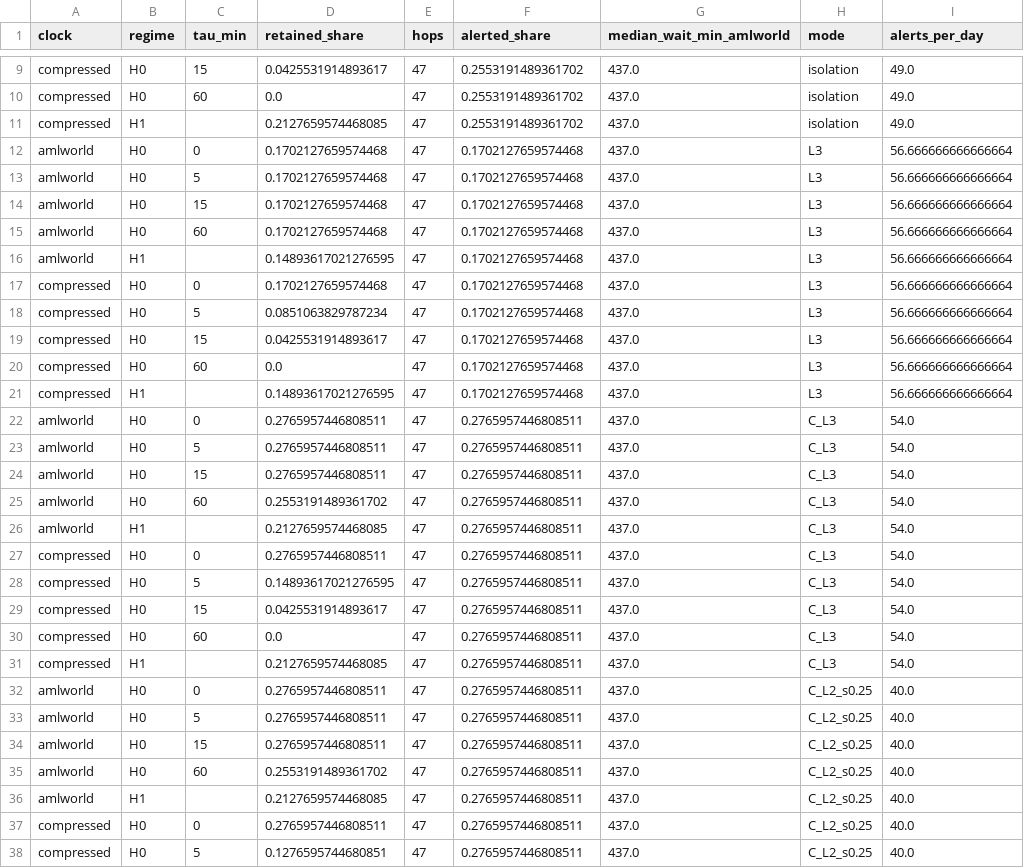
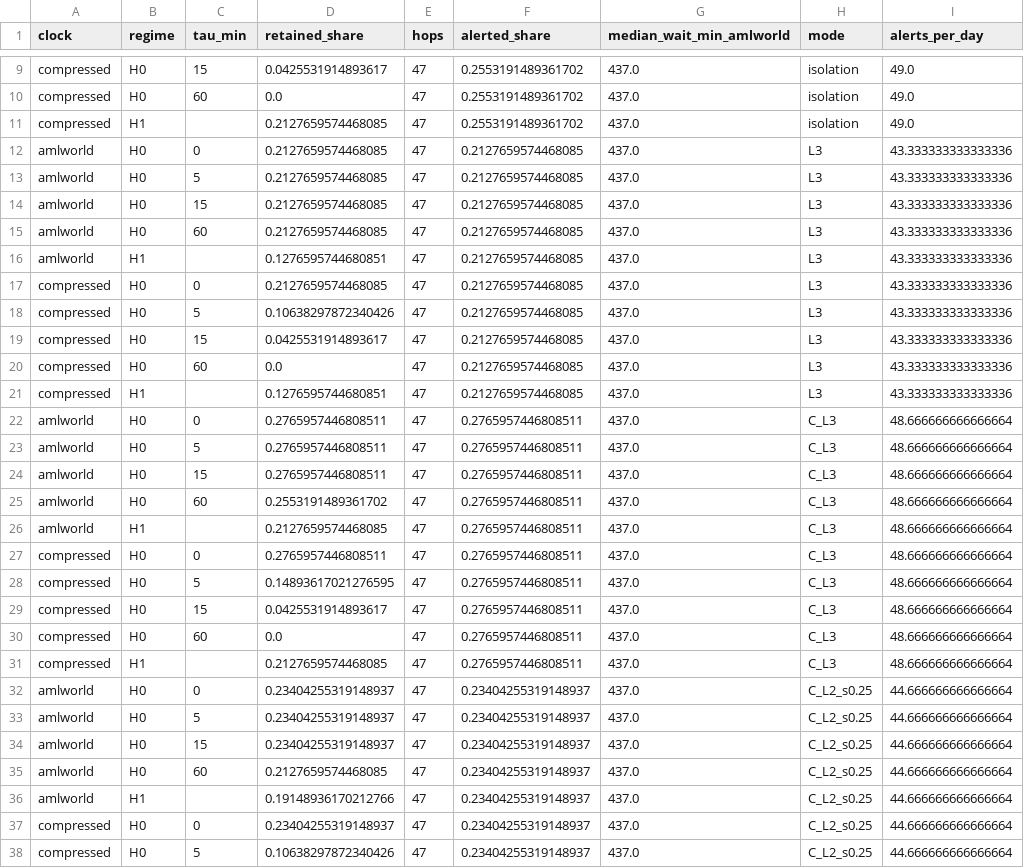
Before and after one commit to Falconwu17/shekara, a CSV file: experiments/results/retention_s1.csv, drawn as a sheet; only a part is shown, gaps mark what is left out; the diff covers the shown part only.

```diff
--- a/experiments/results/retention_s1.csv
+++ b/experiments/results/retention_s1.csv
@@ -11,28 +11,28 @@ compressed,H0,60,0.0,47,0.2553191489361702,437.0,isolation,49.0
 compressed,H1,,0.2127659574468085,47,0.2553191489361702,437.0,isolation,49.0
-amlworld,H0,0,0.1702127659574468,47,0.1702127659574468,437.0,L3,56.666666666666664
-amlworld,H0,5,0.1702127659574468,47,0.1702127659574468,437.0,L3,56.666666666666664
-amlworld,H0,15,0.1702127659574468,47,0.1702127659574468,437.0,L3,56.666666666666664
-amlworld,H0,60,0.1702127659574468,47,0.1702127659574468,437.0,L3,56.666666666666664
-amlworld,H1,,0.14893617021276595,47,0.1702127659574468,437.0,L3,56.666666666666664
-compressed,H0,0,0.1702127659574468,47,0.1702127659574468,437.0,L3,56.666666666666664
-compressed,H0,5,0.0851063829787234,47,0.1702127659574468,437.0,L3,56.666666666666664
-compressed,H0,15,0.0425531914893617,47,0.1702127659574468,437.0,L3,56.666666666666664
-compressed,H0,60,0.0,47,0.1702127659574468,437.0,L3,56.666666666666664
-compressed,H1,,0.14893617021276595,47,0.1702127659574468,437.0,L3,56.666666666666664
-amlworld,H0,0,0.2765957446808511,47,0.2765957446808511,437.0,C_L3,54.0
-amlworld,H0,5,0.2765957446808511,47,0.2765957446808511,437.0,C_L3,54.0
-amlworld,H0,15,0.2765957446808511,47,0.2765957446808511,437.0,C_L3,54.0
-amlworld,H0,60,0.2553191489361702,47,0.2765957446808511,437.0,C_L3,54.0
-amlworld,H1,,0.2127659574468085,47,0.2765957446808511,437.0,C_L3,54.0
-compressed,H0,0,0.2765957446808511,47,0.2765957446808511,437.0,C_L3,54.0
-compressed,H0,5,0.14893617021276595,47,0.2765957446808511,437.0,C_L3,54.0
-compressed,H0,15,0.0425531914893617,47,0.2765957446808511,437.0,C_L3,54.0
-compressed,H0,60,0.0,47,0.2765957446808511,437.0,C_L3,54.0
-compressed,H1,,0.2127659574468085,47,0.2765957446808511,437.0,C_L3,54.0
-amlworld,H0,0,0.2765957446808511,47,0.2765957446808511,437.0,C_L2_s0.25,40.0
-amlworld,H0,5,0.2765957446808511,47,0.2765957446808511,437.0,C_L2_s0.25,40.0
-amlworld,H0,15,0.2765957446808511,47,0.2765957446808511,437.0,C_L2_s0.25,40.0
-amlworld,H0,60,0.2553191489361702,47,0.2765957446808511,437.0,C_L2_s0.25,40.0
-amlworld,H1,,0.2127659574468085,47,0.2765957446808511,437.0,C_L2_s0.25,40.0
-compressed,H0,0,0.2765957446808511,47,0.2765957446808511,437.0,C_L2_s0.25,40.0
-compressed,H0,5,0.1276595744680851,47,0.2765957446808511,437.0,C_L2_s0.25,40.0
+amlworld,H0,0,0.2127659574468085,47,0.2127659574468085,437.0,L3,43.333333333333336
+amlworld,H0,5,0.2127659574468085,47,0.2127659574468085,437.0,L3,43.333333333333336
+amlworld,H0,15,0.2127659574468085,47,0.2127659574468085,437.0,L3,43.333333333333336
+amlworld,H0,60,0.2127659574468085,47,0.2127659574468085,437.0,L3,43.333333333333336
+amlworld,H1,,0.1276595744680851,47,0.2127659574468085,437.0,L3,43.333333333333336
+compressed,H0,0,0.2127659574468085,47,0.2127659574468085,437.0,L3,43.333333333333336
+compressed,H0,5,0.10638297872340426,47,0.2127659574468085,437.0,L3,43.333333333333336
+compressed,H0,15,0.0425531914893617,47,0.2127659574468085,437.0,L3,43.333333333333336
+compressed,H0,60,0.0,47,0.2127659574468085,437.0,L3,43.333333333333336
+compressed,H1,,0.1276595744680851,47,0.2127659574468085,437.0,L3,43.333333333333336
+amlworld,H0,0,0.2765957446808511,47,0.2765957446808511,437.0,C_L3,48.666666666666664
+amlworld,H0,5,0.2765957446808511,47,0.2765957446808511,437.0,C_L3,48.666666666666664
+amlworld,H0,15,0.2765957446808511,47,0.2765957446808511,437.0,C_L3,48.666666666666664
+amlworld,H0,60,0.2553191489361702,47,0.2765957446808511,437.0,C_L3,48.666666666666664
+amlworld,H1,,0.2127659574468085,47,0.2765957446808511,437.0,C_L3,48.666666666666664
+compressed,H0,0,0.2765957446808511,47,0.2765957446808511,437.0,C_L3,48.666666666666664
+compressed,H0,5,0.14893617021276595,47,0.2765957446808511,437.0,C_L3,48.666666666666664
+compressed,H0,15,0.0425531914893617,47,0.2765957446808511,437.0,C_L3,48.666666666666664
+compressed,H0,60,0.0,47,0.2765957446808511,437.0,C_L3,48.666666666666664
+compressed,H1,,0.2127659574468085,47,0.2765957446808511,437.0,C_L3,48.666666666666664
+amlworld,H0,0,0.23404255319148937,47,0.23404255319148937,437.0,C_L2_s0.25,44.666666666666664
+amlworld,H0,5,0.23404255319148937,47,0.23404255319148937,437.0,C_L2_s0.25,44.666666666666664
+amlworld,H0,15,0.23404255319148937,47,0.23404255319148937,437.0,C_L2_s0.25,44.666666666666664
+amlworld,H0,60,0.2127659574468085,47,0.23404255319148937,437.0,C_L2_s0.25,44.666666666666664
+amlworld,H1,,0.19148936170212766,47,0.23404255319148937,437.0,C_L2_s0.25,44.666666666666664
+compressed,H0,0,0.23404255319148937,47,0.23404255319148937,437.0,C_L2_s0.25,44.666666666666664
+compressed,H0,5,0.10638297872340426,47,0.23404255319148937,437.0,C_L2_s0.25,44.666666666666664
```
Also changed, not shown: 8 edited cells elsewhere in this file, experiments/results/cascade.csv, experiments/results/paired.csv, 23 other files.
